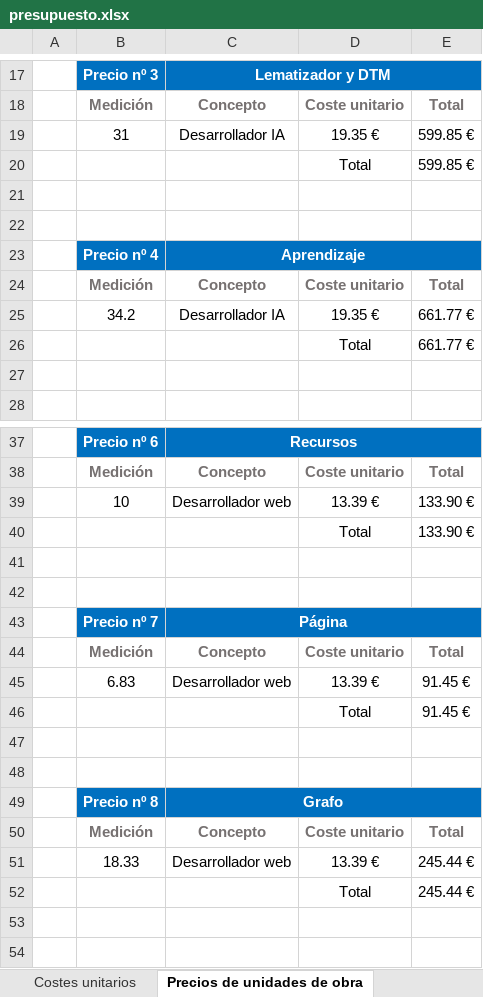
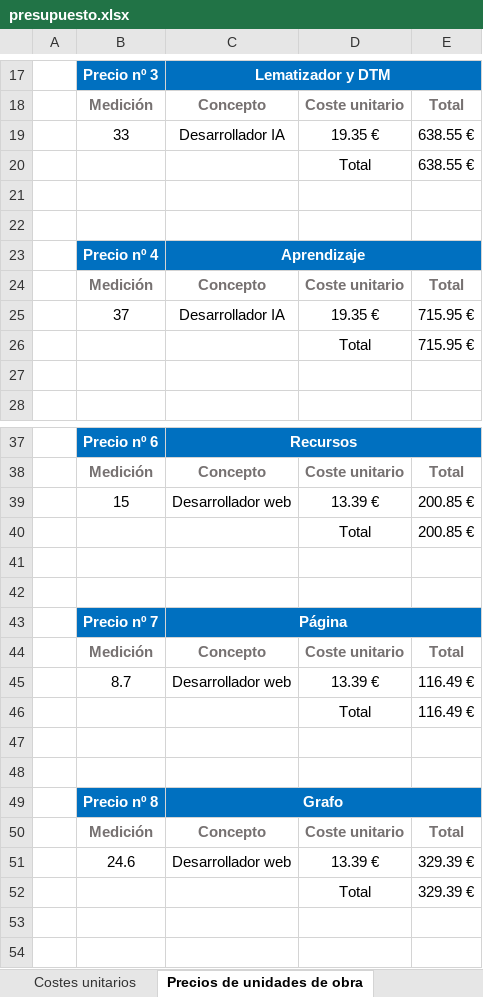
Before and after one commit to OriolInvernonLlaneza/Practicas-TFG, an Excel workbook: doc/presupuesto.xlsx, sheet Precios de unidades de obra, drawn as a sheet; only a part is shown, gaps mark what is left out; values as stored, in another font and other column widths than the file's, no borders; the diff names each change by its address in the sheet, - before the commit and + after, or states it on an @@ line.

```diff
--- a/doc/presupuesto.xlsx (sheet Precios de unidades de obra)
+++ b/doc/presupuesto.xlsx (sheet Precios de unidades de obra)
-B19: 31
+B19: 33
-E19:E20: 599.85 €
+E19:E20: 638.55 €
-B25: 34.2
+B25: 37
-E25:E26: 661.77 €
+E25:E26: 715.95 €
-B39: 10
+B39: 15
-E39:E40: 133.90 €
+E39:E40: 200.85 €
-B45: 6.83
+B45: 8.7
-E45:E46: 91.45 €
+E45:E46: 116.49 €
-B51: 18.33
+B51: 24.6
-E51:E52: 245.44 €
+E51:E52: 329.39 €
```
Also changed, not shown: sheet Presupuesto Interno, sheet Presupuesto Cliente, formulas that keep their value, 6 other files.
